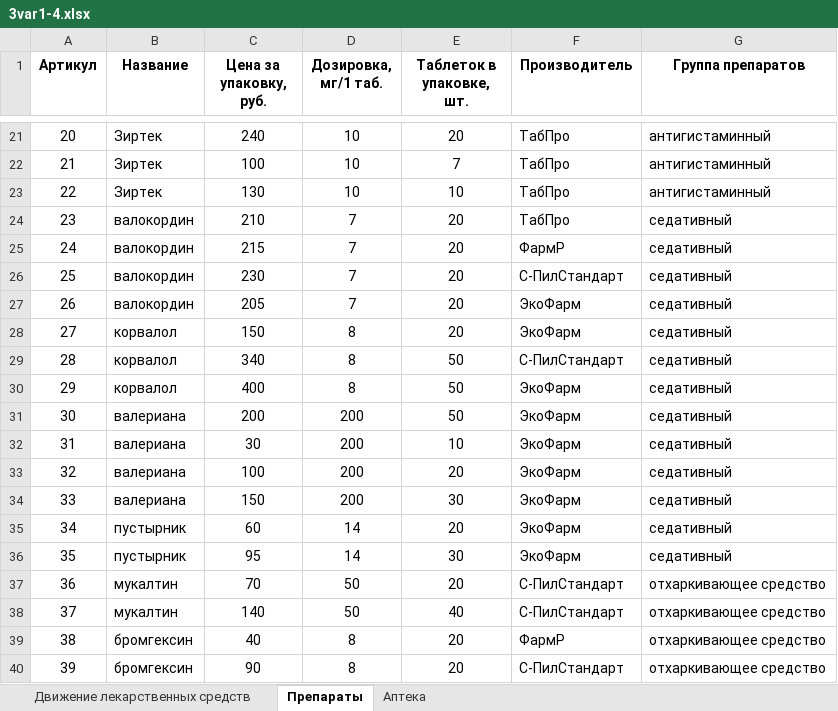
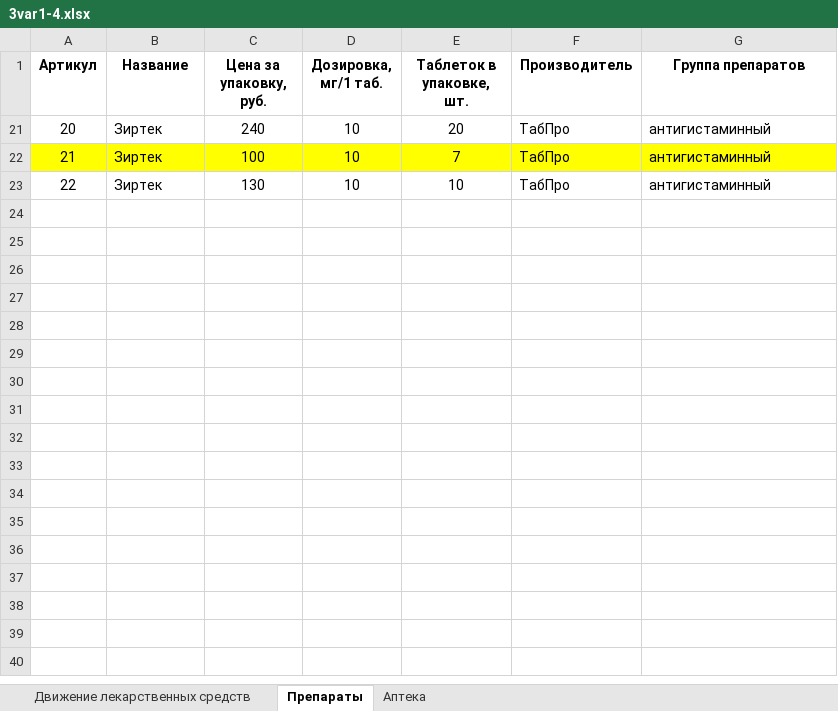
Before and after one commit to Kolonin-Gleb/ICT_EGE, an Excel workbook: Exam_simulations/Collection_Krylov_20_var/var 3/3var1-4.xlsx, sheet Препараты, drawn as a sheet; only a part is shown, gaps mark what is left out; values as stored, in another font and other column widths than the file's, no borders; the diff covers the shown part only; the diff names each change by its address in the sheet, - before the commit and + after, or states it on an @@ line.

```diff
--- a/Exam_simulations/Collection_Krylov_20_var/var 3/3var1-4.xlsx (sheet Препараты)
+++ b/Exam_simulations/Collection_Krylov_20_var/var 3/3var1-4.xlsx (sheet Препараты)
-A22:G22 fill: none
+A22:G22 fill: #FFFF00
@@ row 24 hidden: 23 | валокордин | 210 | 7 | 20 | ТабПро | седативный @@
@@ row 25 hidden: 24 | валокордин | 215 | 7 | 20 | ФармР | седативный @@
@@ row 26 hidden: 25 | валокордин | 230 | 7 | 20 | С-ПилСтандарт | седативный @@
@@ row 27 hidden: 26 | валокордин | 205 | 7 | 20 | ЭкоФарм | седативный @@
@@ row 28 hidden: 27 | корвалол | 150 | 8 | 20 | ЭкоФарм | седативный @@
@@ row 29 hidden: 28 | корвалол | 340 | 8 | 50 | С-ПилСтандарт | седативный @@
@@ row 30 hidden: 29 | корвалол | 400 | 8 | 50 | ЭкоФарм | седативный @@
@@ row 31 hidden: 30 | валериана | 200 | 200 | 50 | ЭкоФарм | седативный @@
@@ row 32 hidden: 31 | валериана | 30 | 200 | 10 | ЭкоФарм | седативный @@
@@ row 33 hidden: 32 | валериана | 100 | 200 | 20 | ЭкоФарм | седативный @@
@@ row 34 hidden: 33 | валериана | 150 | 200 | 30 | ЭкоФарм | седативный @@
@@ row 35 hidden: 34 | пустырник | 60 | 14 | 20 | ЭкоФарм | седативный @@
@@ row 36 hidden: 35 | пустырник | 95 | 14 | 30 | ЭкоФарм | седативный @@
@@ row 37 hidden: 36 | мукалтин | 70 | 50 | 20 | С-ПилСтандарт | отхаркивающее средство @@
@@ row 38 hidden: 37 | мукалтин | 140 | 50 | 40 | С-ПилСтандарт | отхаркивающее средство @@
@@ row 39 hidden: 38 | бромгексин | 40 | 8 | 20 | ФармР | отхаркивающее средство @@
@@ row 40 hidden: 39 | бромгексин | 90 | 8 | 20 | С-ПилСтандарт | отхаркивающее средство @@
```
Also changed, not shown: 40 hidden or unhidden rows elsewhere in this sheet, sheet Движение лекарственных средств, sheet Аптека, Exam_simulations/Collection_Krylov_20_var/var 3/4.xlsx, 8 other files.
